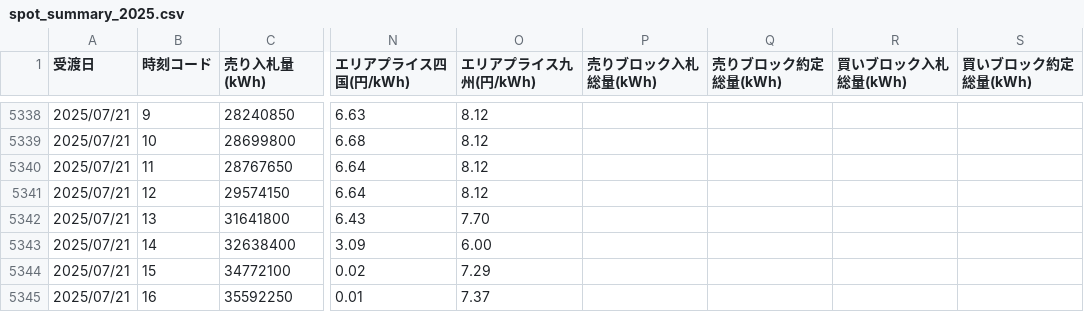
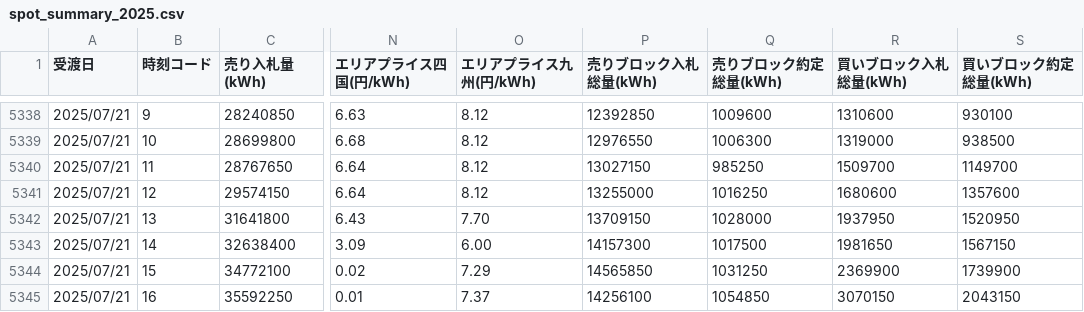
Before and after one commit to dlxiii/jepx_scraper, a CSV file: csv/spot_summary_2025.csv, drawn as a sheet; only a part is shown, gaps mark what is left out; the diff covers the shown part only; the diff names each change by its address in the sheet, - before the commit and + after, or states it on an @@ line.

```diff
--- a/csv/spot_summary_2025.csv
+++ b/csv/spot_summary_2025.csv
-P5338 (売りブロック入札総量(kWh)): (empty)
+P5338 (売りブロック入札総量(kWh)): 12392850
-Q5338 (売りブロック約定総量(kWh)): (empty)
+Q5338 (売りブロック約定総量(kWh)): 1009600
-R5338 (買いブロック入札総量(kWh)): (empty)
+R5338 (買いブロック入札総量(kWh)): 1310600
-S5338 (買いブロック約定総量(kWh)): (empty)
+S5338 (買いブロック約定総量(kWh)): 930100
-P5339 (売りブロック入札総量(kWh)): (empty)
+P5339 (売りブロック入札総量(kWh)): 12976550
-Q5339 (売りブロック約定総量(kWh)): (empty)
+Q5339 (売りブロック約定総量(kWh)): 1006300
-R5339 (買いブロック入札総量(kWh)): (empty)
+R5339 (買いブロック入札総量(kWh)): 1319000
-S5339 (買いブロック約定総量(kWh)): (empty)
+S5339 (買いブロック約定総量(kWh)): 938500
-P5340 (売りブロック入札総量(kWh)): (empty)
+P5340 (売りブロック入札総量(kWh)): 13027150
-Q5340 (売りブロック約定総量(kWh)): (empty)
+Q5340 (売りブロック約定総量(kWh)): 985250
-R5340 (買いブロック入札総量(kWh)): (empty)
+R5340 (買いブロック入札総量(kWh)): 1509700
-S5340 (買いブロック約定総量(kWh)): (empty)
+S5340 (買いブロック約定総量(kWh)): 1149700
-P5341 (売りブロック入札総量(kWh)): (empty)
+P5341 (売りブロック入札総量(kWh)): 13255000
-Q5341 (売りブロック約定総量(kWh)): (empty)
+Q5341 (売りブロック約定総量(kWh)): 1016250
-R5341 (買いブロック入札総量(kWh)): (empty)
+R5341 (買いブロック入札総量(kWh)): 1680600
-S5341 (買いブロック約定総量(kWh)): (empty)
+S5341 (買いブロック約定総量(kWh)): 1357600
-P5342 (売りブロック入札総量(kWh)): (empty)
+P5342 (売りブロック入札総量(kWh)): 13709150
-Q5342 (売りブロック約定総量(kWh)): (empty)
+Q5342 (売りブロック約定総量(kWh)): 1028000
-R5342 (買いブロック入札総量(kWh)): (empty)
+R5342 (買いブロック入札総量(kWh)): 1937950
-S5342 (買いブロック約定総量(kWh)): (empty)
+S5342 (買いブロック約定総量(kWh)): 1520950
-P5343 (売りブロック入札総量(kWh)): (empty)
+P5343 (売りブロック入札総量(kWh)): 14157300
-Q5343 (売りブロック約定総量(kWh)): (empty)
+Q5343 (売りブロック約定総量(kWh)): 1017500
-R5343 (買いブロック入札総量(kWh)): (empty)
+R5343 (買いブロック入札総量(kWh)): 1981650
-S5343 (買いブロック約定総量(kWh)): (empty)
+S5343 (買いブロック約定総量(kWh)): 1567150
-P5344 (売りブロック入札総量(kWh)): (empty)
+P5344 (売りブロック入札総量(kWh)): 14565850
-Q5344 (売りブロック約定総量(kWh)): (empty)
+Q5344 (売りブロック約定総量(kWh)): 1031250
-R5344 (買いブロック入札総量(kWh)): (empty)
+R5344 (買いブロック入札総量(kWh)): 2369900
-S5344 (買いブロック約定総量(kWh)): (empty)
+S5344 (買いブロック約定総量(kWh)): 1739900
-P5345 (売りブロック入札総量(kWh)): (empty)
+P5345 (売りブロック入札総量(kWh)): 14256100
-Q5345 (売りブロック約定総量(kWh)): (empty)
+Q5345 (売りブロック約定総量(kWh)): 1054850
-R5345 (買いブロック入札総量(kWh)): (empty)
+R5345 (買いブロック入札総量(kWh)): 3070150
-S5345 (買いブロック約定総量(kWh)): (empty)
+S5345 (買いブロック約定総量(kWh)): 2043150
```
Also changed, not shown: 160 edited cells elsewhere in this file, 2 other files.
